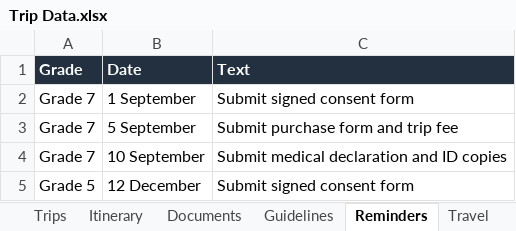
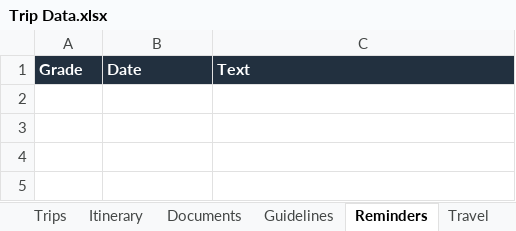
Before and after one commit to avneesh9908/SchoolTrips, an Excel workbook: sample-data/Trip Data.xlsx, sheet Reminders, drawn as a sheet; values as stored, in another font and other column widths than the file's, no borders; the diff names each change by its address in the sheet, - before the commit and + after, or states it on an @@ line.

```diff
--- a/sample-data/Trip Data.xlsx (sheet Reminders)
+++ b/sample-data/Trip Data.xlsx (sheet Reminders)
-row 2: Grade 7 | 1 September | Submit signed consent form
-row 3: Grade 7 | 5 September | Submit purchase form and trip fee
-row 4: Grade 7 | 10 September | Submit medical declaration and ID copies
-row 5: Grade 5 | 12 December | Submit signed consent form
```
Also changed, not shown: sheet Guidelines, sheet Students, sheet Itinerary, sheet Trips, sheet Documents, sheet Travel, 1 more sheet, sample-data/split/Documents.xlsx, sample-data/split/Guidelines.xlsx, 32 other files.
